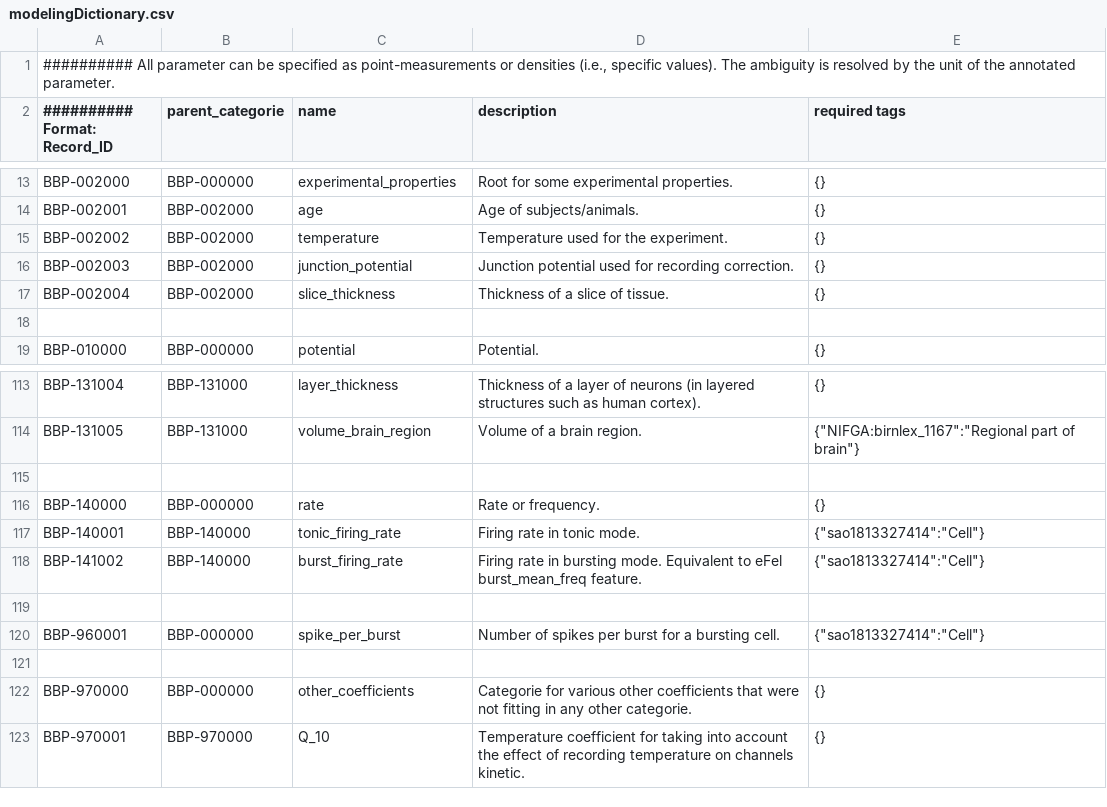
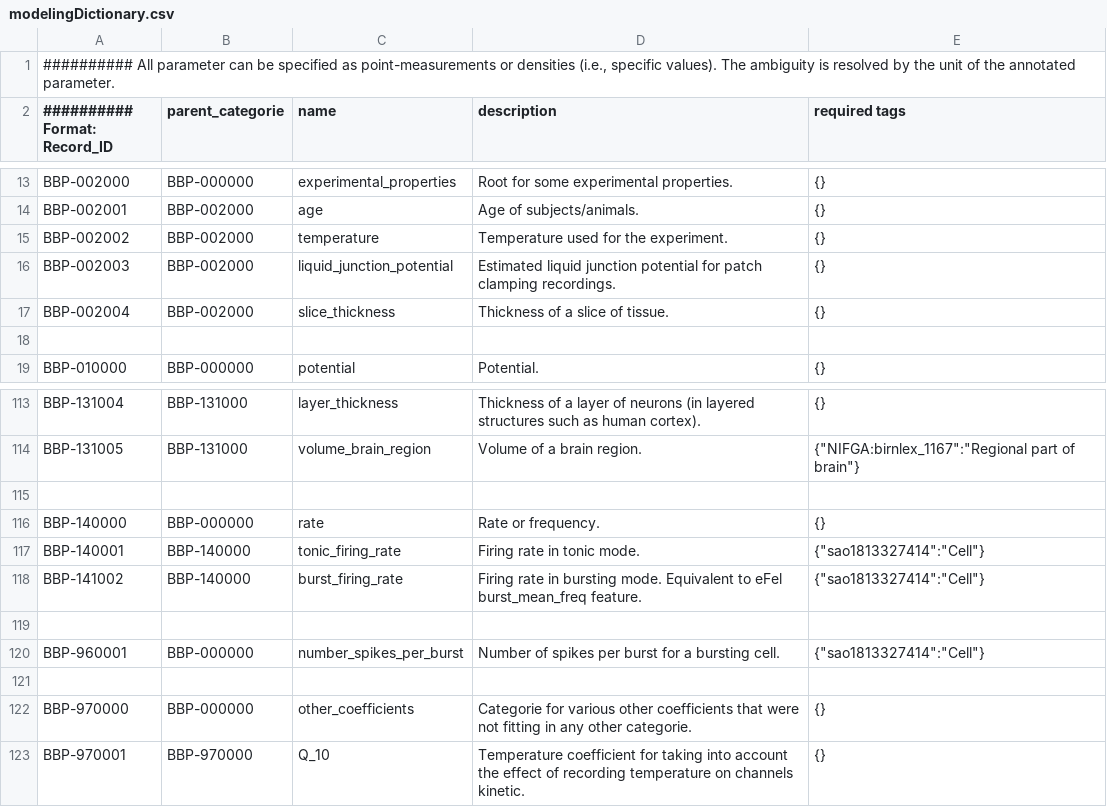
Before and after one commit to BlueBrain/nat, a CSV file: nat/modelingDictionary.csv, drawn as a sheet; only a part is shown, gaps mark what is left out.

Commit message:
Renaming parameter junction_potential to liquid_junction_pontential and spike_per_burst in number_spikes_per_burst.

```diff
--- a/nat/modelingDictionary.csv
+++ b/nat/modelingDictionary.csv
@@ -15,3 +15,3 @@
 "BBP-002002";"BBP-002000";"temperature";"Temperature used for the experiment."; {}
-"BBP-002003";"BBP-002000";"junction_potential";"Junction potential used for recording correction."; {}
+"BBP-002003";"BBP-002000";"liquid_junction_potential";"Estimated liquid junction potential for patch clamping recordings."; {}
 "BBP-002004";"BBP-002000";"slice_thickness";"Thickness of a slice of tissue."; {}
@@ -119,3 +119,3 @@
 
-"BBP-960001";"BBP-000000";"spike_per_burst";"Number of spikes per burst for a bursting cell.";{"sao1813327414":"Cell"}
+"BBP-960001";"BBP-000000";"number_spikes_per_burst";"Number of spikes per burst for a bursting cell.";{"sao1813327414":"Cell"}
 
```
